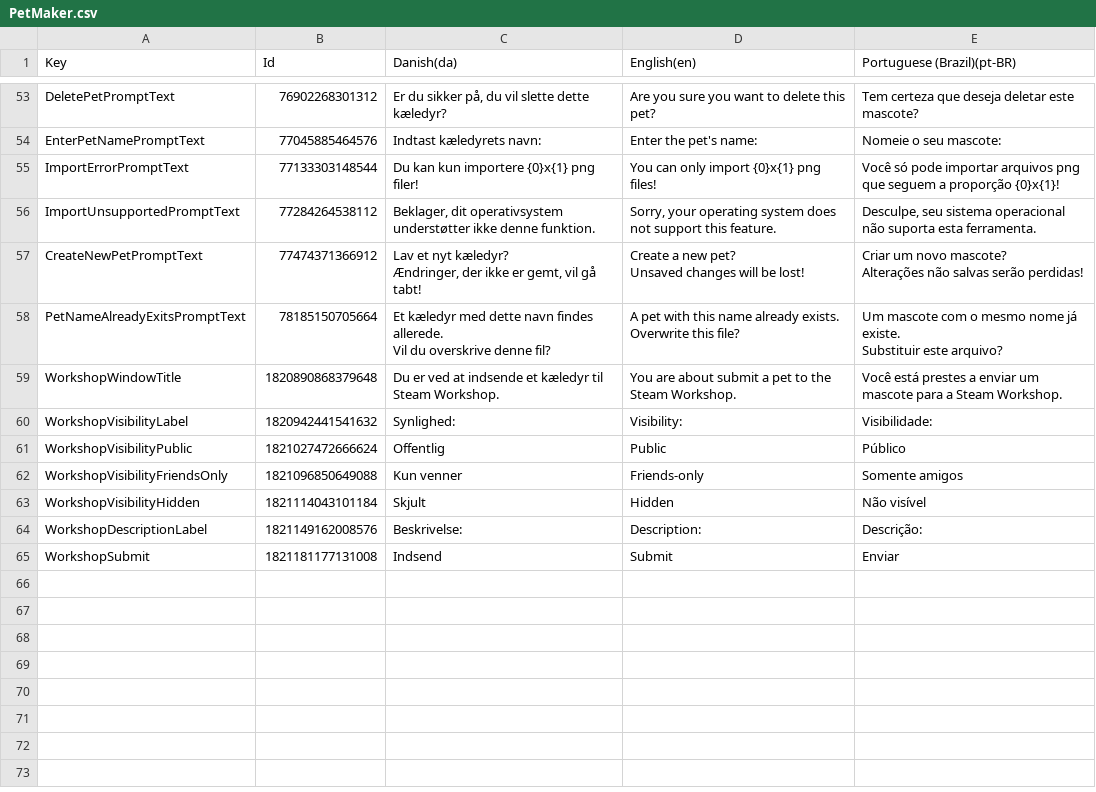
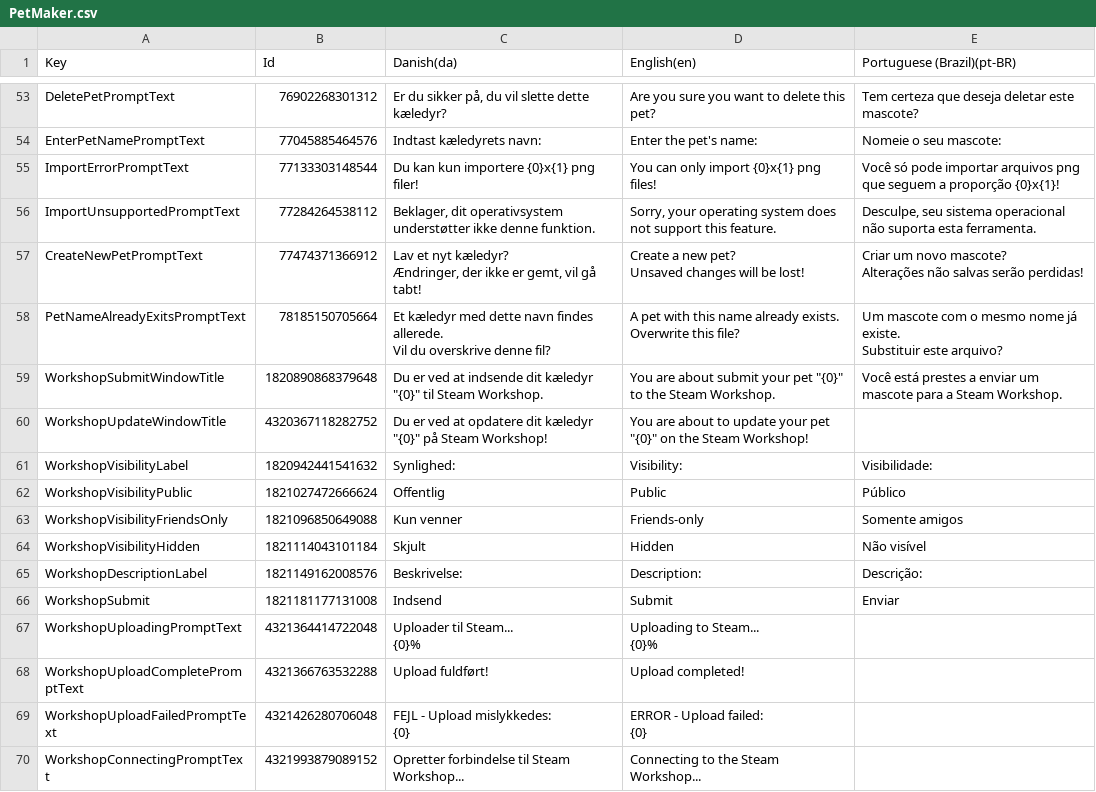
Before and after one commit to Pattrigue/Vibrant-Venture-Localization, a CSV file: csv/PetMaker.csv, drawn as a sheet; only a part is shown, gaps mark what is left out; ↵ is a line break in a cell; the diff names each change by its address in the sheet, - before the commit and + after, or states it on an @@ line.

Commit message:
Update PetMaker.csv

```diff
--- a/csv/PetMaker.csv
+++ b/csv/PetMaker.csv
-A59 (Key): WorkshopWindowTitle
+A59 (Key): WorkshopSubmitWindowTitle
-C59 (Danish(da)): …at indsende et kæledyr til Steam…
+C59 (Danish(da)): …at indsende dit kæledyr "{0}" til Steam…
-D59 (English(en)): …about submit a pet to the…
+D59 (English(en)): …about submit your pet "{0}" to the…
+row 60: WorkshopUpdateWindowTitle | 4320367118282752 | Du er ved at opdatere dit kæledyr "{0}" på Steam Workshop! | You are about to update your pet "{0}" on the Steam Workshop!
+row 67: WorkshopUploadingPromptText | 4321364414722048 | Uploader til Steam... ↵ {0}% | Uploading to Steam... ↵ {0}%
+row 68: WorkshopUploadCompletePromptText | 4321366763532288 | Upload fuldført! | Upload completed!
+row 69: WorkshopUploadFailedPromptText | 4321426280706048 | FEJL - Upload mislykkedes: ↵ {0} | ERROR - Upload failed: ↵ {0}
+row 70: WorkshopConnectingPromptText | 4321993879089152 | Opretter forbindelse til Steam Workshop... | Connecting to the Steam Workshop...
```
